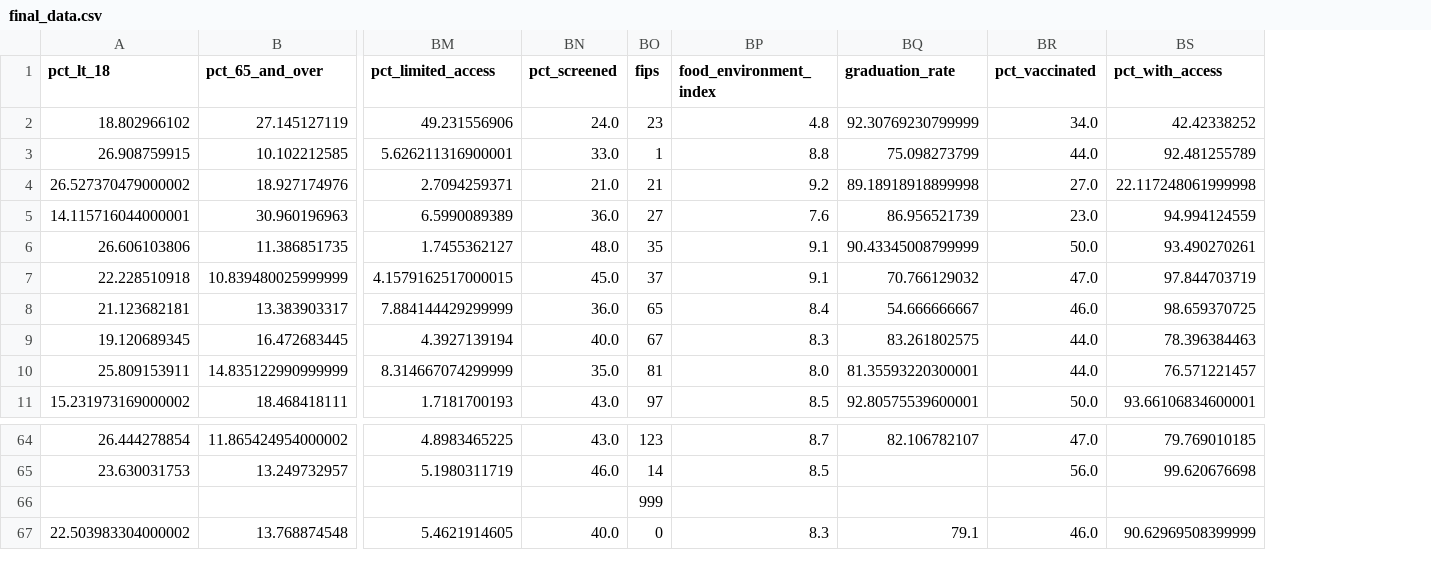
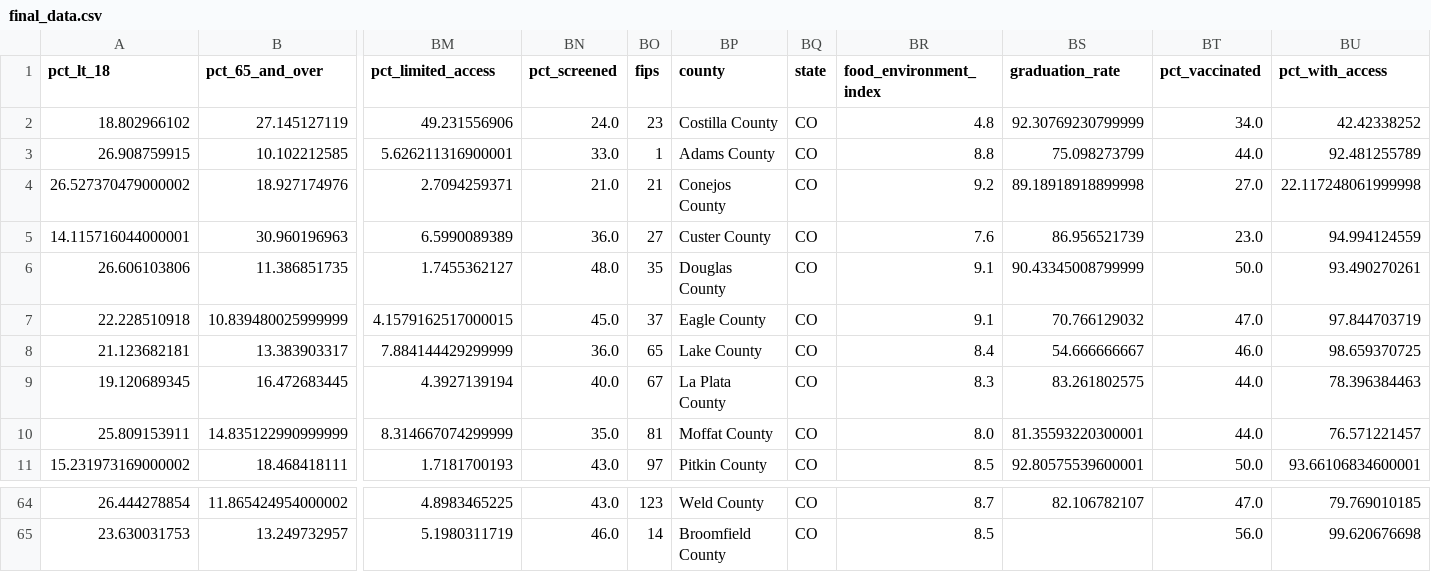
Before and after one commit to mathematica-mpr/CommunityConnector, a CSV file: data/final_data.csv, drawn as a sheet; only a part is shown, gaps mark what is left out; removed rows and columns are numbered as before the commit, all else as after; rows hold the shown columns only; the diff names each change by its address in the sheet, - before the commit and + after, or states it on an @@ line.

Commit message:
fix: add more county IDs - county and state

```diff
--- a/data/final_data.csv
+++ b/data/final_data.csv
+column BP (county), rows 2-11: Costilla County | Adams County | Conejos County | Custer County | Douglas County | Eagle County | Lake County | La Plata County | Moffat County | Pitkin County; rows 64-65: Weld County | Broomfield County
+column BQ (state), rows 2-11: all CO; rows 64-65: CO | CO
-row 66:  |  |  |  | 999
-row 67: 22.503983304000002 | 13.768874548 | 5.4621914605 | 40.0 | 0 | 8.3 | 79.1 | 46.0 | 90.62969508399999
```
Also changed, not shown: 3 other files.
